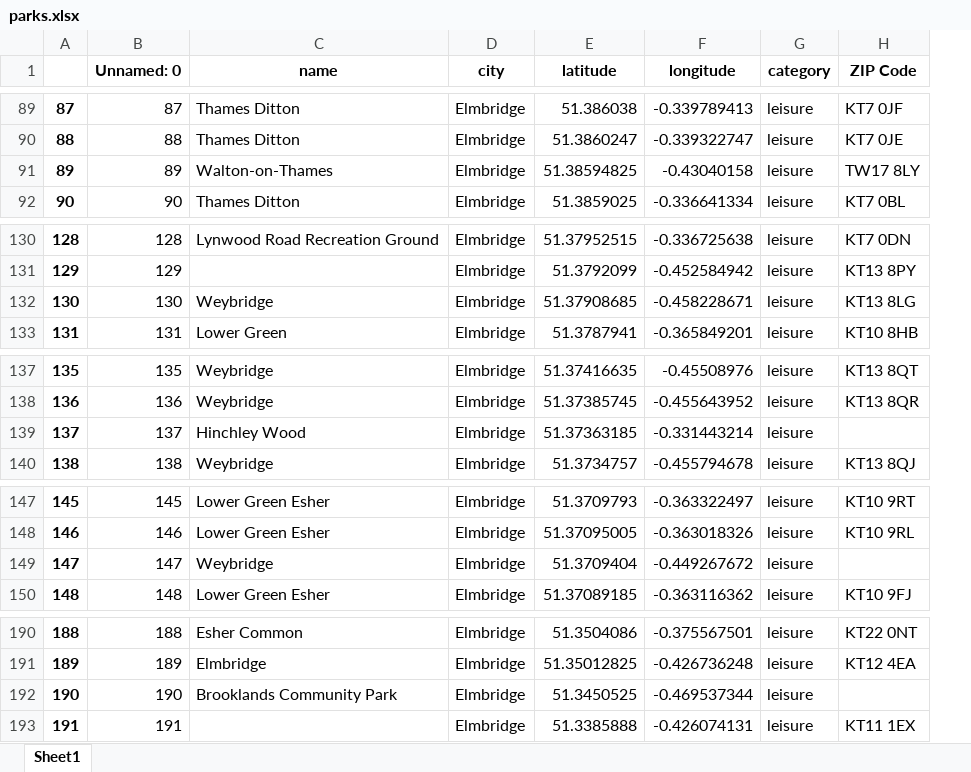
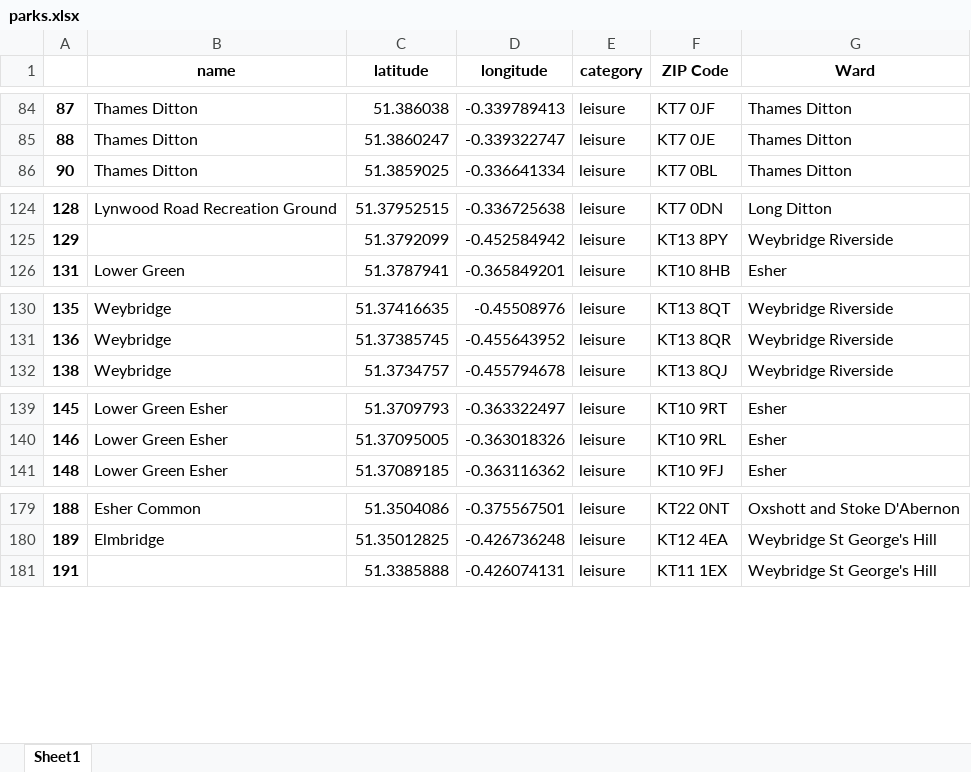
Before and after one commit to aljilee/Capstone-Project, an Excel workbook: parks.xlsx, sheet Sheet1, drawn as a sheet; only a part is shown, gaps mark what is left out; values as stored, in another font and other column widths than the file's, no borders; removed rows and columns are numbered as before the commit, all else as after; the diff covers the shown part only; the diff names each change by its address in the sheet, - before the commit and + after, or states it on an @@ line.

```diff
--- a/parks.xlsx (sheet Sheet1)
+++ b/parks.xlsx (sheet Sheet1)
-column B (Unnamed: 0), rows 89-90: 87 | 88; row 92: 90; rows 130-131: 128 | 129; row 133: 131; rows 137-138: 135 | 136; row 140: 138; rows 147-148: 145 | 146; row 150: 148; rows 190-191: 188 | 189; row 193: 191
-column D (city), rows 89-90: Elmbridge | Elmbridge; row 92: Elmbridge; rows 130-131: Elmbridge | Elmbridge; row 133: Elmbridge; rows 137-138: Elmbridge | Elmbridge; row 140: Elmbridge; rows 147-148: Elmbridge | Elmbridge; row 150: Elmbridge; rows 190-191: Elmbridge | Elmbridge; row 193: Elmbridge
+column G (Ward), rows 84-86: all Thames Ditton; rows 124-126: Long Ditton | Weybridge Riverside | Esher; rows 130-132: all Weybridge Riverside; rows 139-141: all Esher; rows 179-181: Oxshott and Stoke D'Abernon | Weybridge St George's Hill | Weybridge St George's Hill
-row 91: 89 | 89 | Walton-on-Thames | Elmbridge | 51.38594825 | -0.43040158 | leisure | TW17 8LY
-row 132: 130 | 130 | Weybridge | Elmbridge | 51.37908685 | -0.458228671 | leisure | KT13 8LG
-row 139: 137 | 137 | Hinchley Wood | Elmbridge | 51.37363185 | -0.331443214 | leisure
-row 149: 147 | 147 | Weybridge | Elmbridge | 51.3709404 | -0.449267672 | leisure
-row 192: 190 | 190 | Brooklands Community Park | Elmbridge | 51.3450525 | -0.469537344 | leisure
```
Also changed, not shown: 7 removed rows elsewhere in this sheet.
